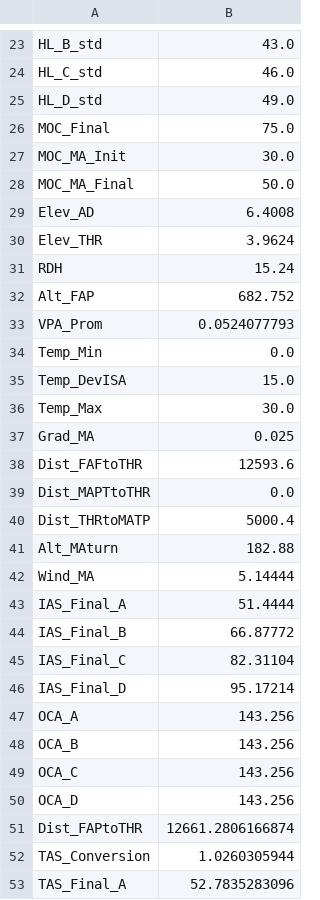
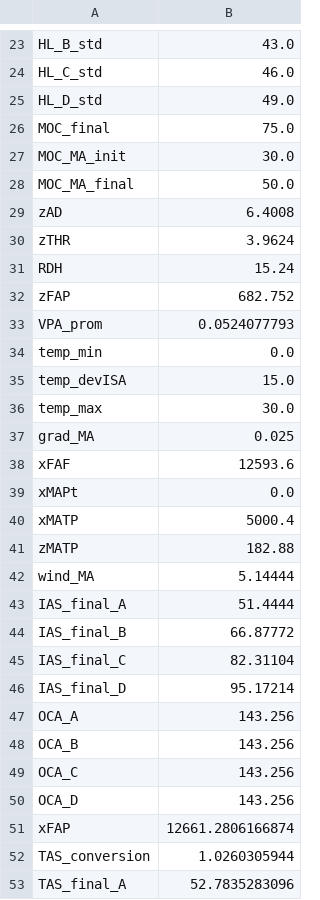
Before and after one commit to flyingbelgian/VNAV_Profile_CADscript, a CSV file: parameters.csv, drawn as a sheet; only a part is shown, gaps mark what is left out; the diff covers the shown part only.

Commit message:
Simple standard 3D
Simple 3D with assumptions that nothing is other than default values.

```diff
--- a/parameters.csv
+++ b/parameters.csv
@@ -25,23 +25,23 @@ HL_C_std,46.0
 HL_D_std,49.0
-MOC_Final,75.0
-MOC_MA_Init,30.0
-MOC_MA_Final,50.0
-Elev_AD,6.4008
-Elev_THR,3.9624
+MOC_final,75.0
+MOC_MA_init,30.0
+MOC_MA_final,50.0
+zAD,6.4008
+zTHR,3.9624
 RDH,15.24
-Alt_FAP,682.752
-VPA_Prom,0.0524077793
-Temp_Min,0.0
-Temp_DevISA,15.0
-Temp_Max,30.0
-Grad_MA,0.025
-Dist_FAFtoTHR,12593.6
-Dist_MAPTtoTHR,0.0
-Dist_THRtoMATP,5000.4
-Alt_MAturn,182.88
-Wind_MA,5.14444
-IAS_Final_A,51.4444
-IAS_Final_B,66.87772
-IAS_Final_C,82.31104
-IAS_Final_D,95.17214
+zFAP,682.752
+VPA_prom,0.0524077793
+temp_min,0.0
+temp_devISA,15.0
+temp_max,30.0
+grad_MA,0.025
+xFAF,12593.6
+xMAPt,0.0
+xMATP,5000.4
+zMATP,182.88
+wind_MA,5.14444
+IAS_final_A,51.4444
+IAS_final_B,66.87772
+IAS_final_C,82.31104
+IAS_final_D,95.17214
 OCA_A,143.256
@@ -50,4 +50,4 @@ OCA_C,143.256
 OCA_D,143.256
-Dist_FAPtoTHR,12661.2806166874
-TAS_Conversion,1.0260305944
-TAS_Final_A,52.7835283096
+xFAP,12661.2806166874
+TAS_conversion,1.0260305944
+TAS_final_A,52.7835283096
```
Also changed, not shown: 8 edited cells elsewhere in this file, constants.csv, variables.csv, 2 other files.
